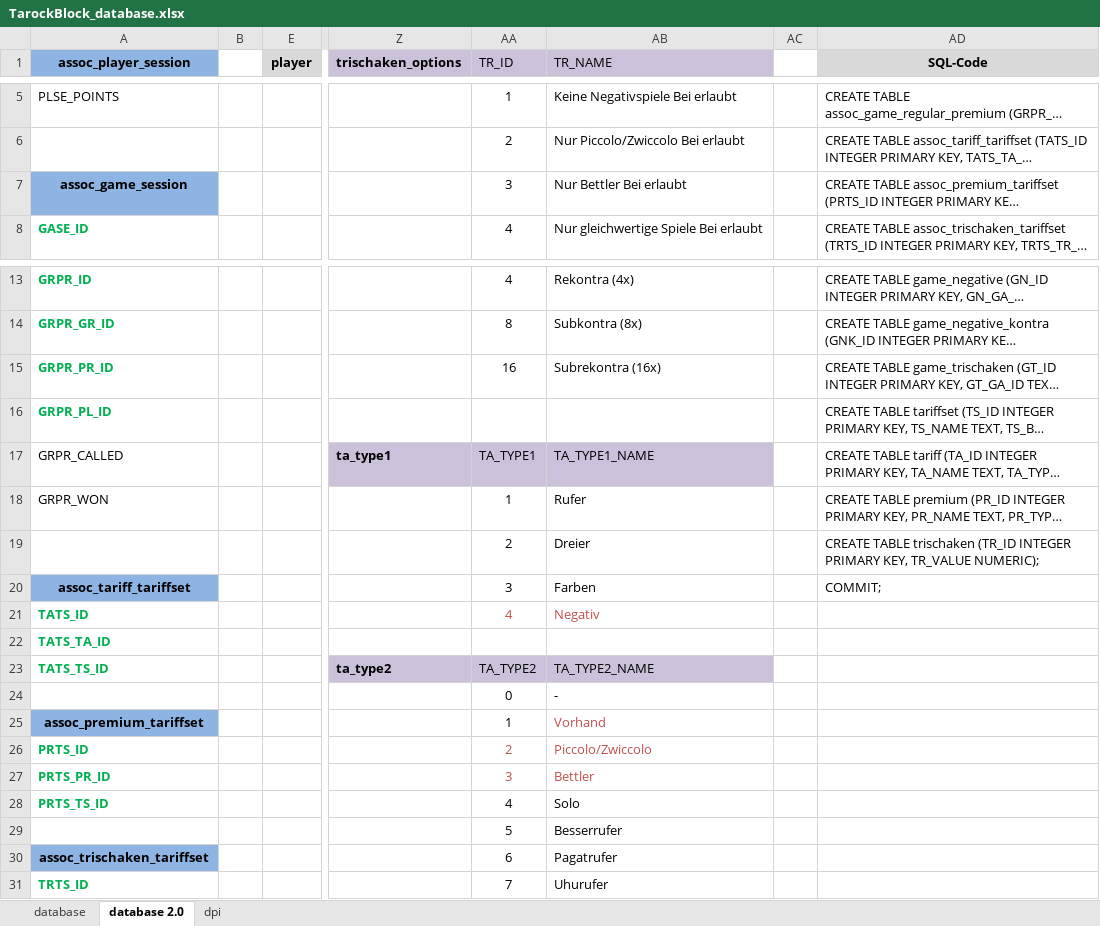
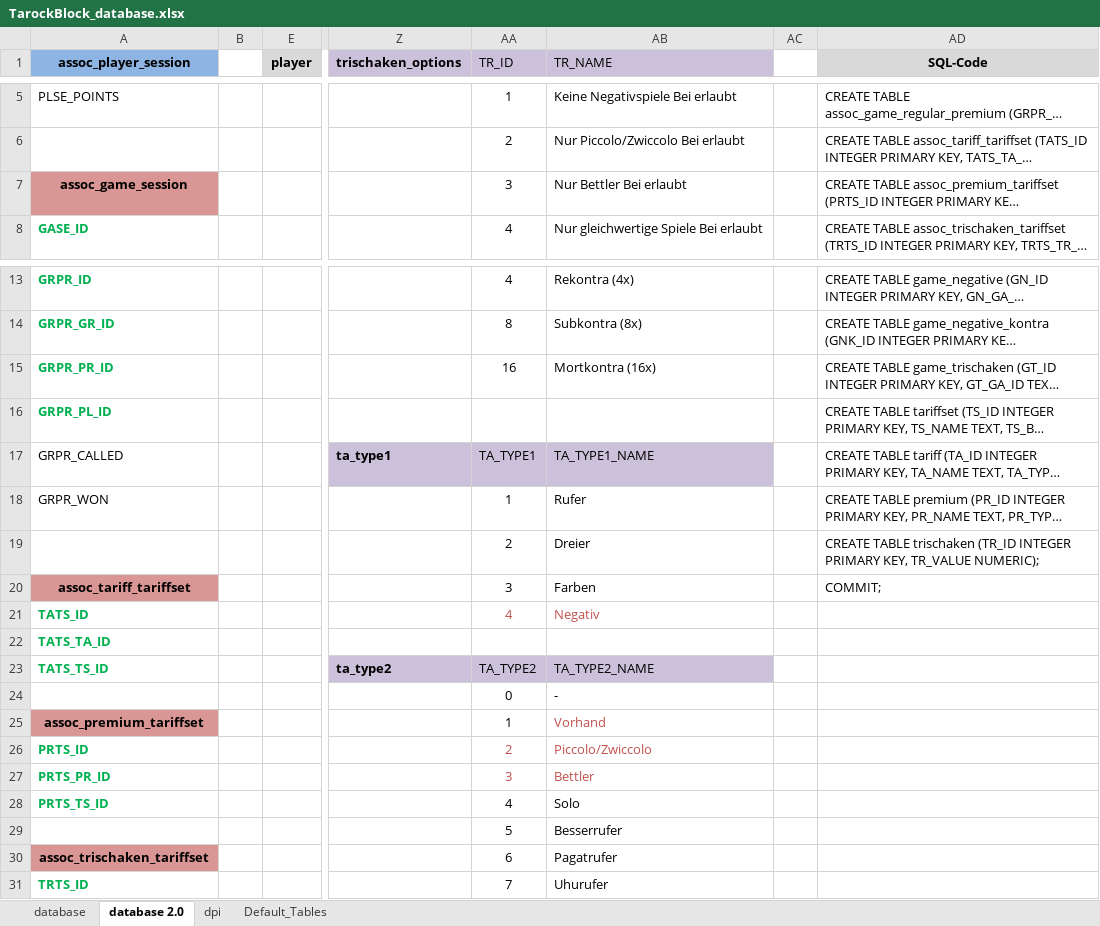
Before and after one commit to olisch/TarockBlock, an Excel workbook: docs/TarockBlock_database.xlsx, sheet database 2.0, drawn as a sheet; only a part is shown, gaps mark what is left out; long unchanged cells end in …; values as stored, in another font and other column widths than the file's, no borders; the diff names each change by its address in the sheet, - before the commit and + after, or states it on an @@ line.

```diff
--- a/docs/TarockBlock_database.xlsx (sheet database 2.0)
+++ b/docs/TarockBlock_database.xlsx (sheet database 2.0)
+sheet tab: Default_Tables
-A7 fill: #8EB4E3
+A7 fill: #D99694
-AB15 (TR_NAME): Subrekontra (16x)
+AB15 (TR_NAME): Mortkontra (16x)
-A20 fill: #8EB4E3
+A20 fill: #D99694
-A25 fill: #8EB4E3
+A25 fill: #D99694
-A30 fill: #8EB4E3
+A30 fill: #D99694
```
Also changed, not shown: 5 other files.
